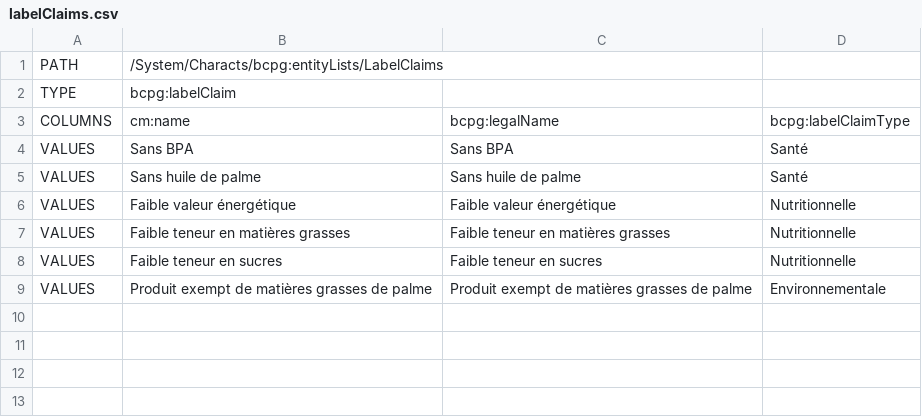
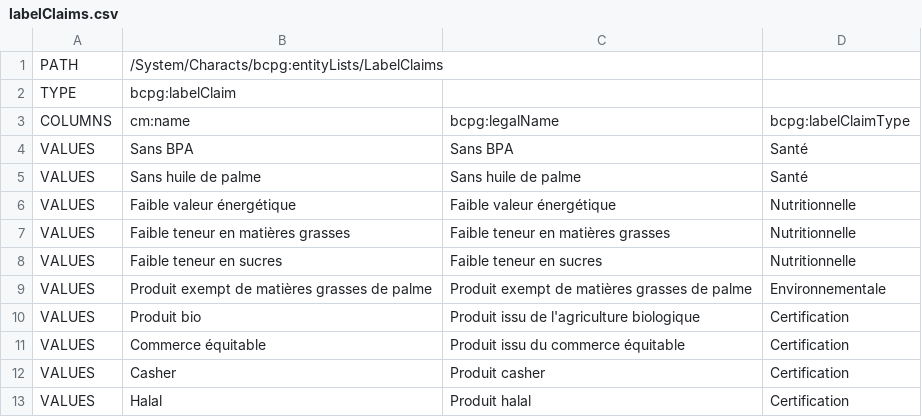
Before and after one commit to becpg/becpg-community, a CSV file: becpg-core/src/main/resources/beCPG/import/fr/common/labelClaims.csv, drawn as a sheet.

Commit message:
#467, #468, #469 : Formulation, report, import files

```diff
--- a/becpg-core/src/main/resources/beCPG/import/fr/common/labelClaims.csv
+++ b/becpg-core/src/main/resources/beCPG/import/fr/common/labelClaims.csv
@@ -9 +9,5 @@ VALUES;Faible teneur en sucres;Faible teneur en sucres;Nutritionnelle
 VALUES;Produit exempt de matières grasses de palme;Produit exempt de matières grasses de palme;Environnementale
+VALUES;Produit bio;Produit issu de l'agriculture biologique;Certification
+VALUES;Commerce équitable;Produit issu du commerce équitable;Certification
+VALUES;Casher;Produit casher;Certification
+VALUES;Halal;Produit halal;Certification
```
Also changed, not shown: becpg-core/src/main/resources/beCPG/import/fr/common/allergens.csv, 31 other files.
